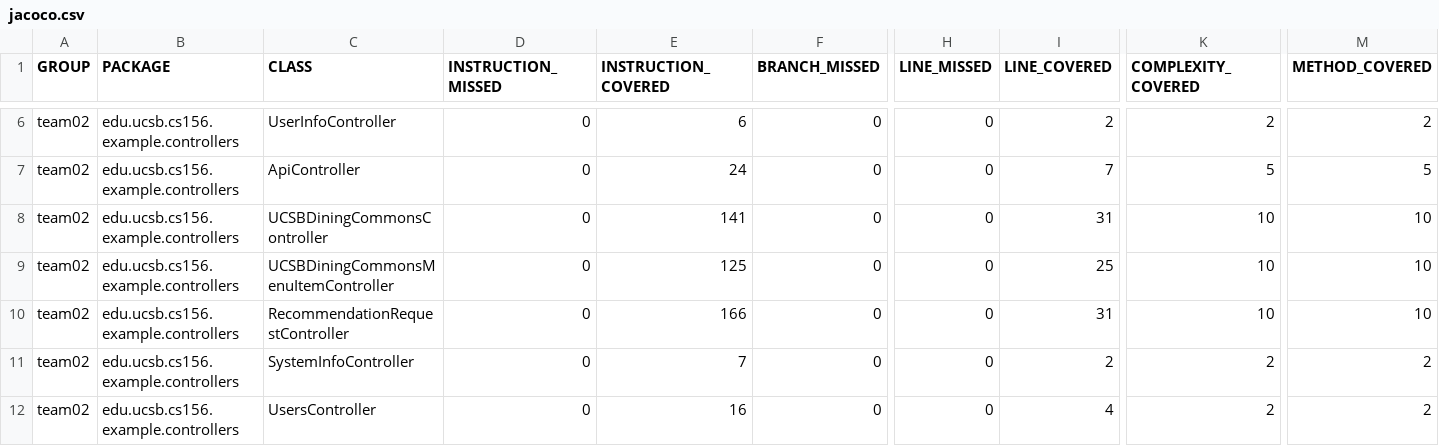
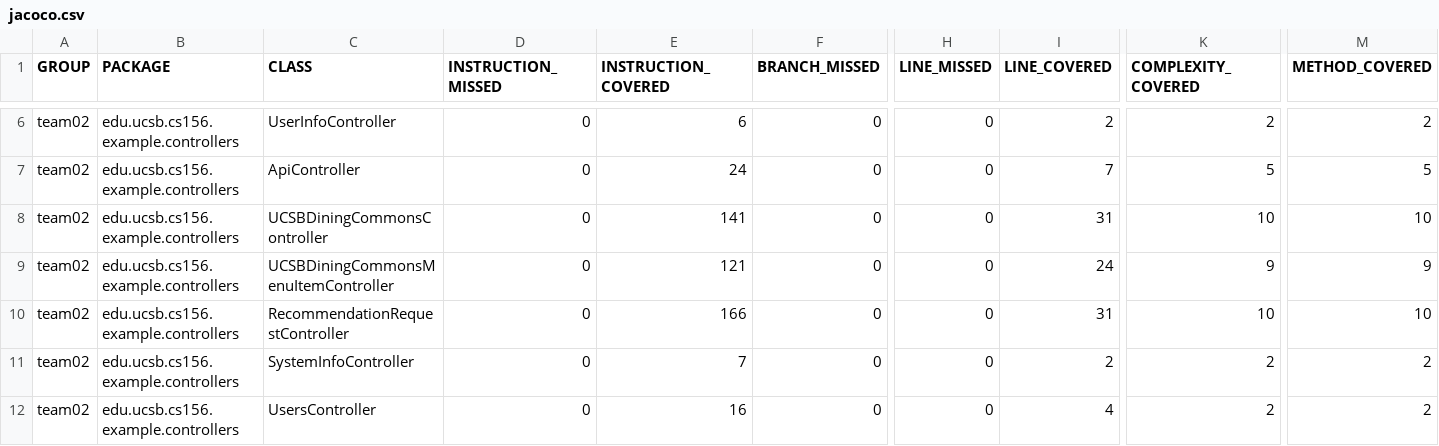
Before and after one commit to ucsb-cs156-m23/team02-m23-9am-1, a CSV file: prs/45/jacoco/jacoco.csv, drawn as a sheet; only a part is shown, gaps mark what is left out; the diff names each change by its address in the sheet, - before the commit and + after, or states it on an @@ line.

```diff
--- a/prs/45/jacoco/jacoco.csv
+++ b/prs/45/jacoco/jacoco.csv
-E9 (INSTRUCTION_COVERED): 125
+E9 (INSTRUCTION_COVERED): 121
-I9 (LINE_COVERED): 25
+I9 (LINE_COVERED): 24
-K9 (COMPLEXITY_COVERED): 10
+K9 (COMPLEXITY_COVERED): 9
-M9 (METHOD_COVERED): 10
+M9 (METHOD_COVERED): 9
```
Also changed, not shown: 7 other files.
